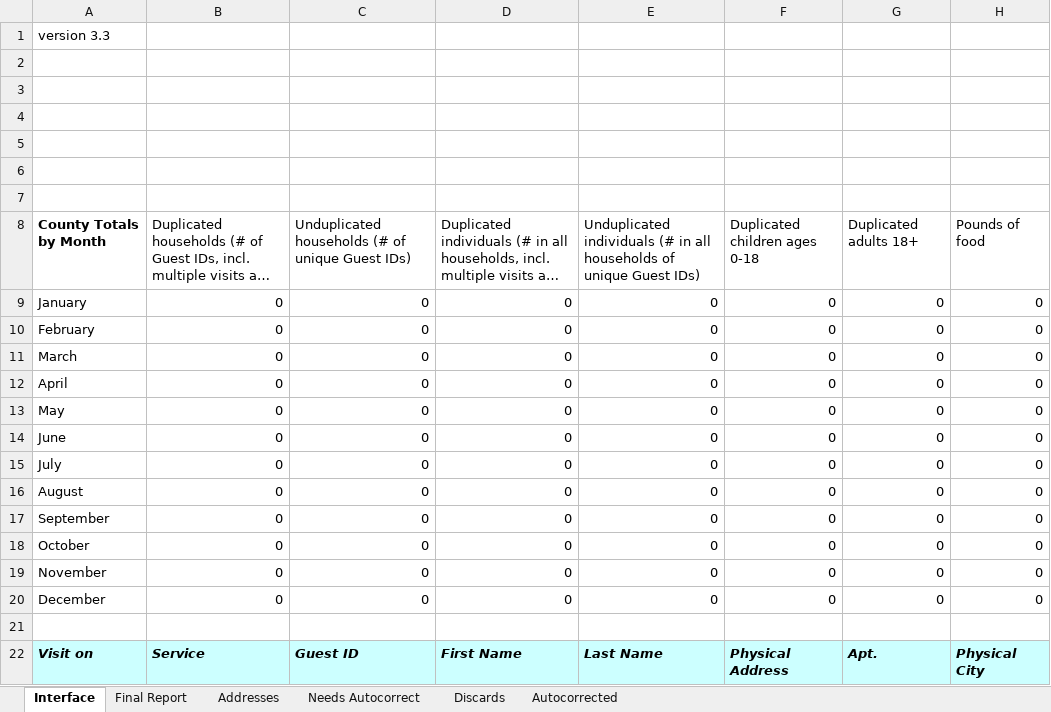
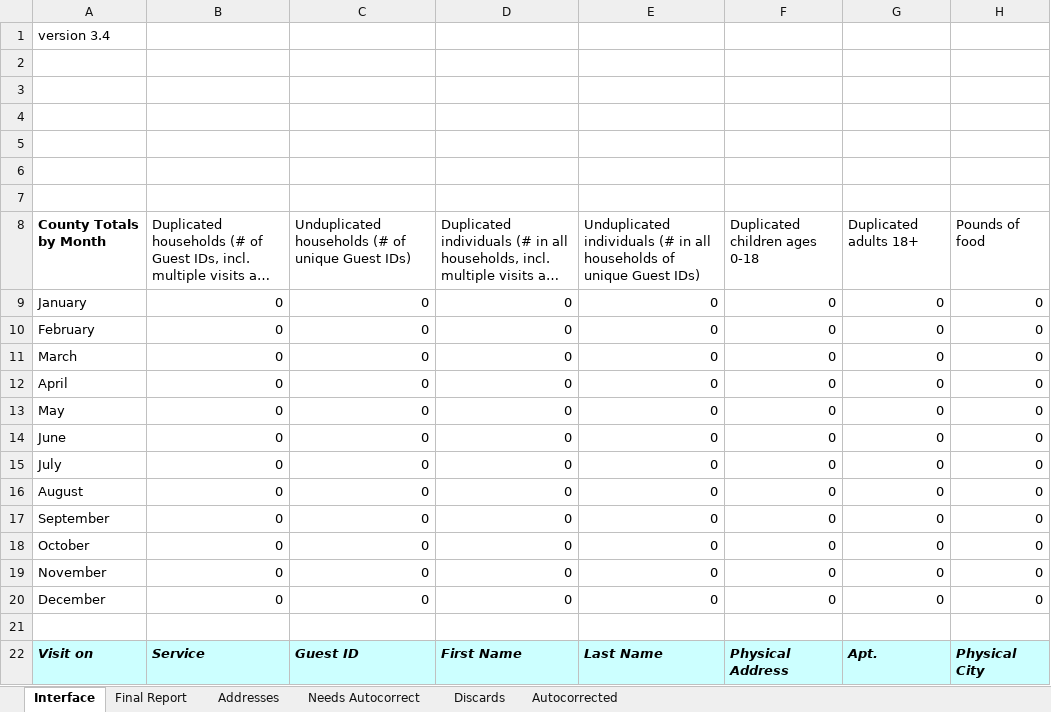
Before and after one commit to Gaithersburg-HELP/gaithersburg_city_grant_address_report, an Excel workbook: city_grant_address_listings_report.xlsm, sheet Interface, drawn as a sheet; only a part is shown; long unchanged cells end in …; values as stored, in another font and other column widths than the file's, no borders; charts and pictures not drawn; the diff names each change by its address in the sheet, - before the commit and + after, or states it on an @@ line.

Commit message:
Bugfix attemptValidation, properly test Entry/Exit
* Fix bug where attempt validation not working on protected sheet
* Rewrite integration test to properly test MacroEntry/MacroExit

```diff
--- a/city_grant_address_listings_report.xlsm (sheet Interface)
+++ b/city_grant_address_listings_report.xlsm (sheet Interface)
-A1: version 3.3
+A1: version 3.4
```
Also changed, not shown: charts or pictures, 2 other files.
